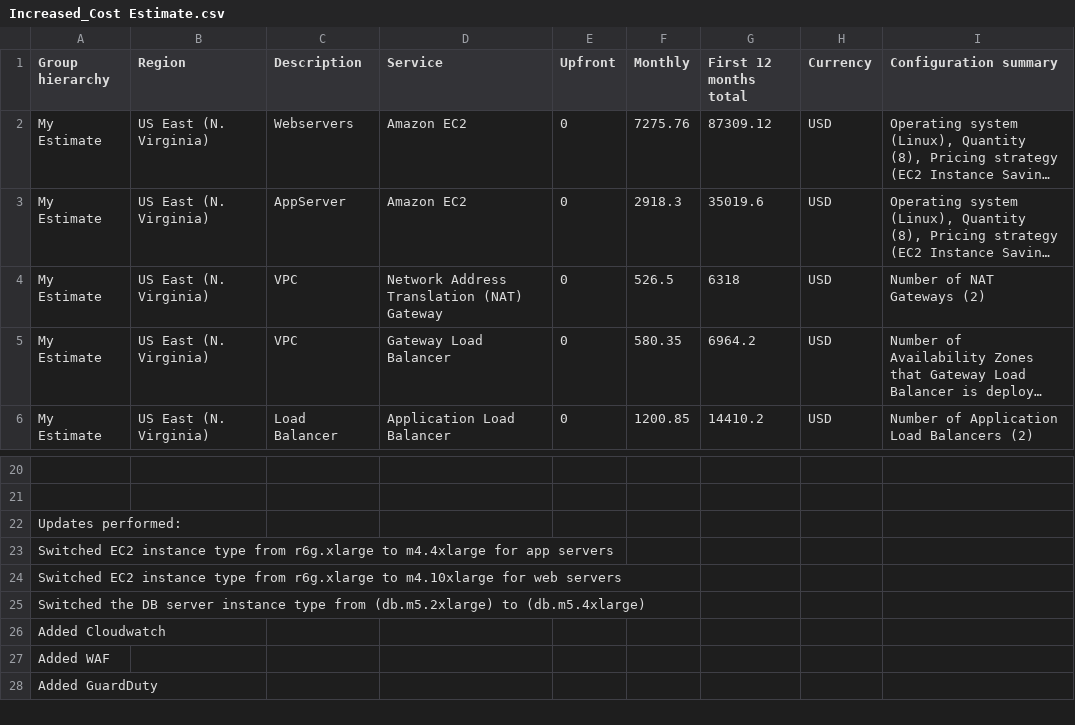
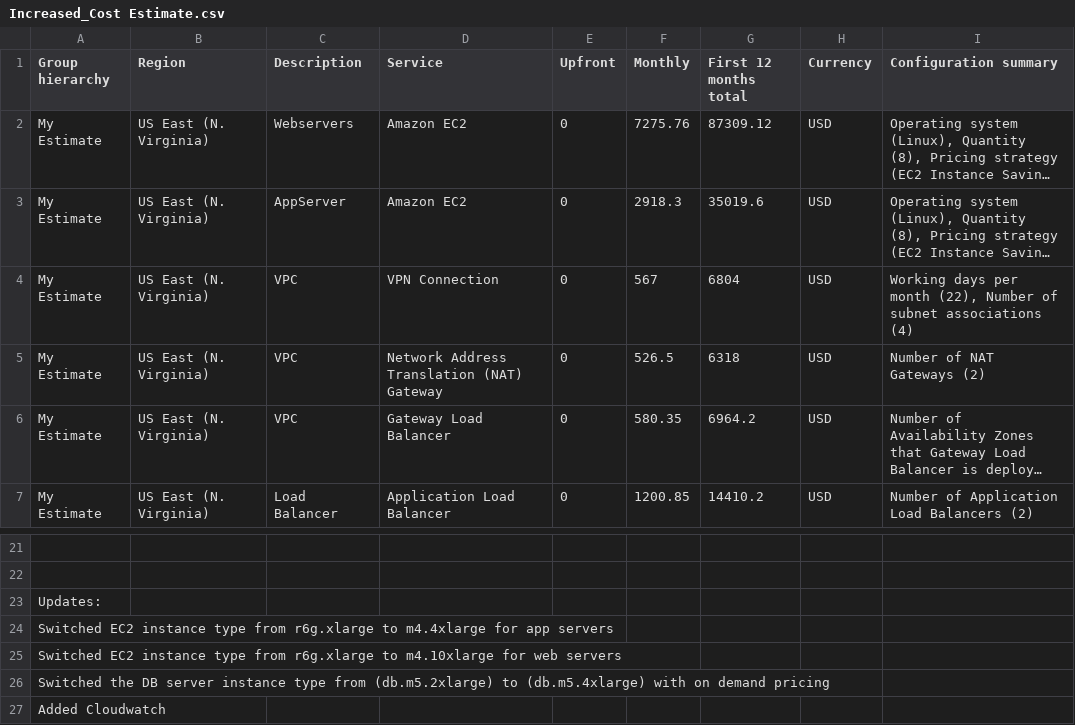
Before and after one commit to gbolia/udacity, a CSV file: awscloudarch/project2/Task 2 -Calculate Infrastructure Costs/Increased_Cost Estimate.csv, drawn as a sheet; only a part is shown, gaps mark what is left out; the shorter side is filled out with more unchanged rows; long unchanged cells end in …; addresses are those after the commit; the diff names each change by its address in the sheet, - before the commit and + after, or states it on an @@ line.

```diff
--- a/awscloudarch/project2/Task 2 -Calculate Infrastructure Costs/Increased_Cost Estimate.csv
+++ b/awscloudarch/project2/Task 2 -Calculate Infrastructure Costs/Increased_Cost Estimate.csv
+row 4: My Estimate | US East (N. Virginia) | VPC | VPN Connection | 0 | 567 | 6804 | USD | Working days per month (22), Number of subnet associations (4)
-A23 (Group hierarchy): Updates performed:
+A23 (Group hierarchy): Updates:
-A26 (Group hierarchy): …to (db.m5.4xlarge)
+A26 (Group hierarchy): …to (db.m5.4xlarge) with on demand pricing
```
Also changed, not shown: awscloudarch/project2/Task 2 -Calculate Infrastructure Costs/Initial_Cost_Estimate.csv, awscloudarch/project2/Task 2 -Calculate Infrastructure Costs/Reduced_Cost_Estimate.csv.
